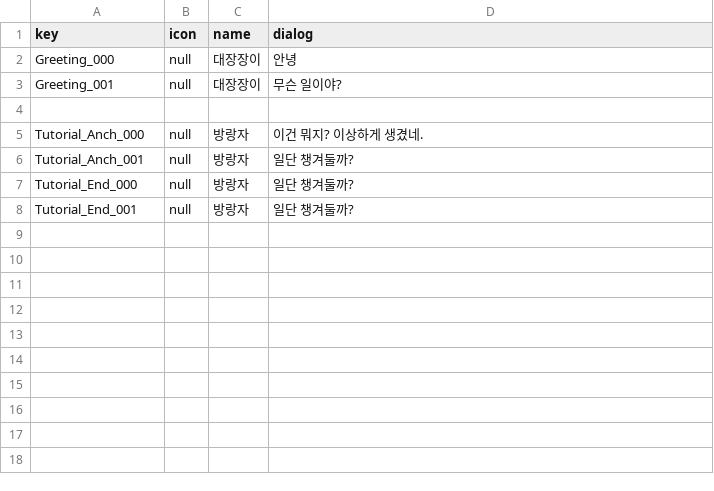
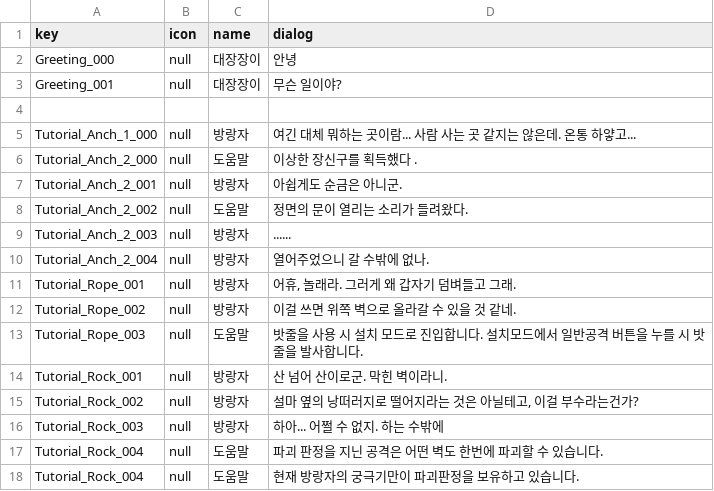
Before and after one commit to Devel-Rocket-ClassRoom/minigame-project-dkswlsdn, a CSV file: Assets/Resources/Tables/DialogTable.csv, drawn as a sheet.

```diff
--- a/Assets/Resources/Tables/DialogTable.csv
+++ b/Assets/Resources/Tables/DialogTable.csv
@@ -4,5 +4,15 @@ Greeting_001, null, 대장장이, 무슨 일이야?
 
-Tutorial_Anch_000, null, 방랑자, 이건 뭐지? 이상하게 생겼네.
-Tutorial_Anch_001, null, 방랑자, 일단 챙겨둘까?
-Tutorial_End_000, null, 방랑자, 일단 챙겨둘까?
-Tutorial_End_001, null, 방랑자, 일단 챙겨둘까?
+Tutorial_Anch_1_000, null, 방랑자, 여긴 대체 뭐하는 곳이람... 사람 사는 곳 같지는 않은데. 온통 하얗고...
+Tutorial_Anch_2_000, null, 도움말, 이상한 장신구를 획득했다 .
+Tutorial_Anch_2_001, null, 방랑자, 아쉽게도 순금은 아니군.
+Tutorial_Anch_2_002, null, 도움말, 정면의 문이 열리는 소리가 들려왔다.
+Tutorial_Anch_2_003, null, 방랑자, ......
+Tutorial_Anch_2_004, null, 방랑자, 열어주었으니 갈 수밖에 없나.
+Tutorial_Rope_001, null, 방랑자, "어휴, 놀래라. 그러게 왜 갑자기 덤벼들고 그래."
+Tutorial_Rope_002, null, 방랑자, "이걸 쓰면 위쪽 벽으로 올라갈 수 있을 것 같네."
+Tutorial_Rope_003, null, 도움말, 밧줄을 사용 시 설치 모드로 진입합니다. 설치모드에서 일반공격 버튼을 누를 시 밧줄을 발사합니다.
+Tutorial_Rock_001, null, 방랑자, 산 넘어 산이로군. 막힌 벽이라니.
+Tutorial_Rock_002, null, 방랑자, "설마 옆의 낭떠러지로 떨어지라는 것은 아닐테고, 이걸 부수라는건가?"
+Tutorial_Rock_003, null, 방랑자, "하아... 어쩔 수 없지. 하는 수밖에"
+Tutorial_Rock_004, null, 도움말, 파괴 판정을 지닌 공격은 어떤 벽도 한번에 파괴할 수 있습니다.
+Tutorial_Rock_004, null, 도움말, 현재 방랑자의 궁극기만이 파괴판정을 보유하고 있습니다.
```
Also changed, not shown: 53 other files.
